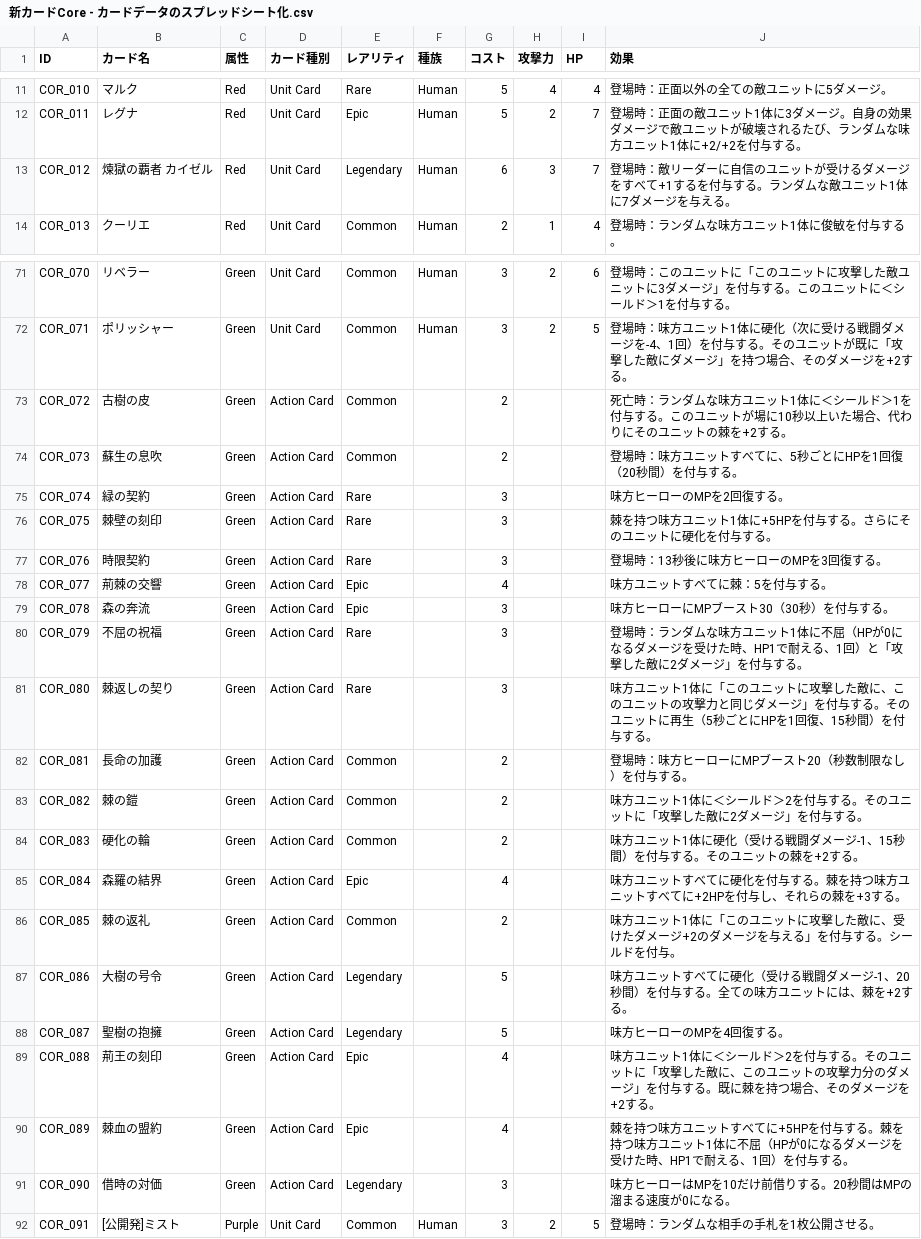
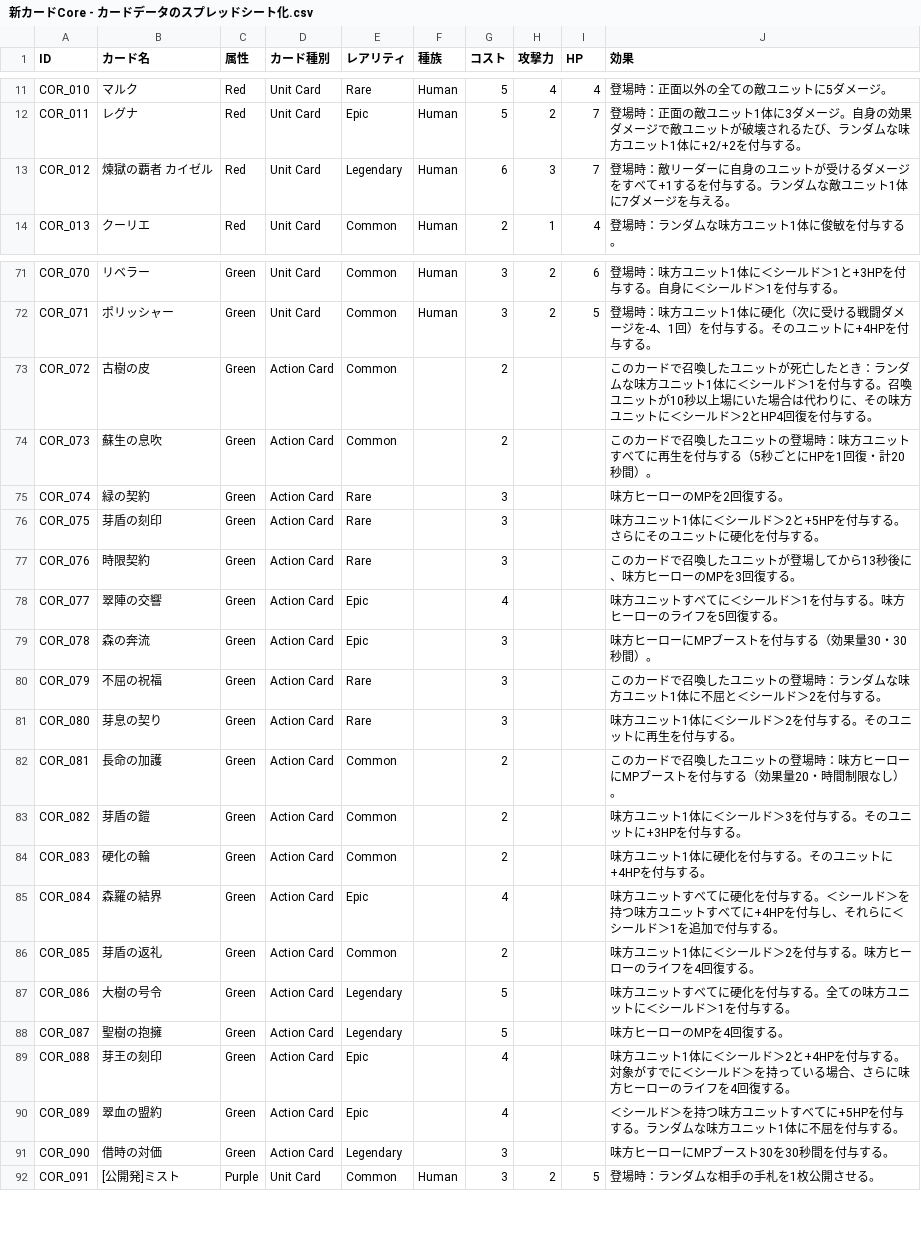
Before and after one commit to HirotoOyanagi/teppen-dev, a CSV file: public/新カードCore - カードデータのスプレッドシート化.csv, drawn as a sheet; only a part is shown, gaps mark what is left out; the diff covers the shown part only; the diff names each change by its address in the sheet, - before the commit and + after, or states it on an @@ line.

```diff
--- a/public/新カードCore - カードデータのスプレッドシート化.csv
+++ b/public/新カードCore - カードデータのスプレッドシート化.csv
-J13 (効果): …ダーに自信のユニッ…
+J13 (効果): …ダーに自身のユニッ…
-J71 (効果): 登場時：このユニットに「このユニットに攻撃した敵ユニットに3ダメージ」を付与する。このユニットに＜シー…
+J71 (効果): 登場時：味方ユニット1体に＜シールド＞1と+3HPを付与する。自身に＜シー…
-J72 (効果): …ユニットが既に「攻撃した敵にダメージ」を持つ場合、そのダメージを+2する。
+J72 (効果): …ユニットに+4HPを付与する。
-J73 (効果): 死亡時：ランダムな味方ユニット1体に＜シールド＞1を付与する。このユニットが場に10秒以上いた場合、代わりにそのユニットの棘を+2する。
+J73 (効果): このカードで召喚したユニットが死亡したとき：ランダムな味方ユニット1体に＜シールド＞1を付与する。召喚ユニットが10秒以上場にいた場合は代わりに、その味方ユニットに＜シールド＞2とHP4回復を付与する。
-J74 (効果): 登場時：味方ユニットすべてに、5秒ごとにHPを1回復（20秒間）を付与する。
+J74 (効果): このカードで召喚したユニットの登場時：味方ユニットすべてに再生を付与する（5秒ごとにHPを1回復・計20秒間）。
-B76 (カード名): 棘壁の刻印
+B76 (カード名): 芽盾の刻印
-J76 (効果): 棘を持つ味方ユニット1体に+5HPを付与する。さらにそのユニットに硬化を付与する。
+J76 (効果): 味方ユニット1体に＜シールド＞2と+5HPを付与する。さらにそのユニットに硬化を付与する。
-J77 (効果): 登場時：13秒後に味方ヒーローのMPを3回復する。
+J77 (効果): このカードで召喚したユニットが登場してから13秒後に、味方ヒーローのMPを3回復する。
-B78 (カード名): 荊棘の交響
+B78 (カード名): 翠陣の交響
-J78 (効果): 味方ユニットすべてに棘：5を付与する。
+J78 (効果): 味方ユニットすべてに＜シールド＞1を付与する。味方ヒーローのライフを5回復する。
-J79 (効果): 味方ヒーローにMPブースト30（30秒）を付与する。
+J79 (効果): 味方ヒーローにMPブーストを付与する（効果量30・30秒間）。
-J80 (効果): 登場時：ランダムな味方ユニット1体に不屈（HPが0になるダメージを受けた時、HP1で耐える、1回）と「攻撃した敵に2ダメージ」を付与す…
+J80 (効果): このカードで召喚したユニットの登場時：ランダムな味方ユニット1体に不屈と＜シールド＞2を付与す…
-B81 (カード名): 棘返しの契り
+B81 (カード名): 芽息の契り
-J81 (効果): …ト1体に「このユニットに攻撃した敵に、このユニットの攻撃力と同じダメージ」を付与する。そのユニットに再生（5秒ごとにHPを1回復、15秒間）を付与す…
+J81 (効果): …ト1体に＜シールド＞2を付与する。そのユニットに再生を付与す…
-J82 (効果): 登場時：味方ヒーローにMPブースト20（秒数制限なし）を付与する。
+J82 (効果): このカードで召喚したユニットの登場時：味方ヒーローにMPブーストを付与する（効果量20・時間制限なし）。
-B83 (カード名): 棘の鎧
+B83 (カード名): 芽盾の鎧
-J83 (効果): 味方ユニット1体に＜シールド＞2を付与する。そのユニットに「攻撃した敵に2ダメージ」を付与する。
+J83 (効果): 味方ユニット1体に＜シールド＞3を付与する。そのユニットに+3HPを付与する。
-J84 (効果): 味方ユニット1体に硬化（受ける戦闘ダメージ-1、15秒間）を付与する。そのユニットの棘を+2する。
+J84 (効果): 味方ユニット1体に硬化を付与する。そのユニットに+4HPを付与する。
-J85 (効果): …与する。棘を持つ味方ユニットすべてに+2HPを付与し、それらの棘を+3する。
+J85 (効果): …与する。＜シールド＞を持つ味方ユニットすべてに+4HPを付与し、それらに＜シールド＞1を追加で付与する。
-B86 (カード名): 棘の返礼
+B86 (カード名): 芽盾の返礼
-J86 (効果): …ト1体に「このユニットに攻撃した敵に、受けたダメージ+2のダメージを与える」を付与する。シールドを付与。
+J86 (効果): …ト1体に＜シールド＞2を付与する。味方ヒーローのライフを4回復する。
-J87 (効果): …てに硬化（受ける戦闘ダメージ-1、20秒間）を付与する。全ての味方ユニットには、棘を+2する。
+J87 (効果): …てに硬化を付与する。全ての味方ユニットに＜シールド＞1を付与する。
-B89 (カード名): 荊王の刻印
+B89 (カード名): 芽王の刻印
-J89 (効果): …ルド＞2を付与する。そのユニットに「攻撃した敵に、このユニットの攻撃力分のダメージ」を付与する。既に棘を持つ場合、そのダメージを+2する。
+J89 (効果): …ルド＞2と+4HPを付与する。対象がすでに＜シールド＞を持っている場合、さらに味方ヒーローのライフを4回復する。
-B90 (カード名): 棘血の盟約
+B90 (カード名): 翠血の盟約
-J90 (効果): 棘を持つ味方ユニットすべてに+5HPを付与する。棘を持つ味方ユニット1体に不屈（HPが0になるダメージを受けた時、HP1で耐える、1回）を付与す…
+J90 (効果): ＜シールド＞を持つ味方ユニットすべてに+5HPを付与する。ランダムな味方ユニット1体に不屈を付与す…
-J91 (効果): 味方ヒーローはMPを10だけ前借りする。20秒間はMPの溜まる速度が0になる。
+J91 (効果): 味方ヒーローにMPブースト30を30秒間を付与する。
```
Also changed, not shown: 23 edited cells elsewhere in this file.
